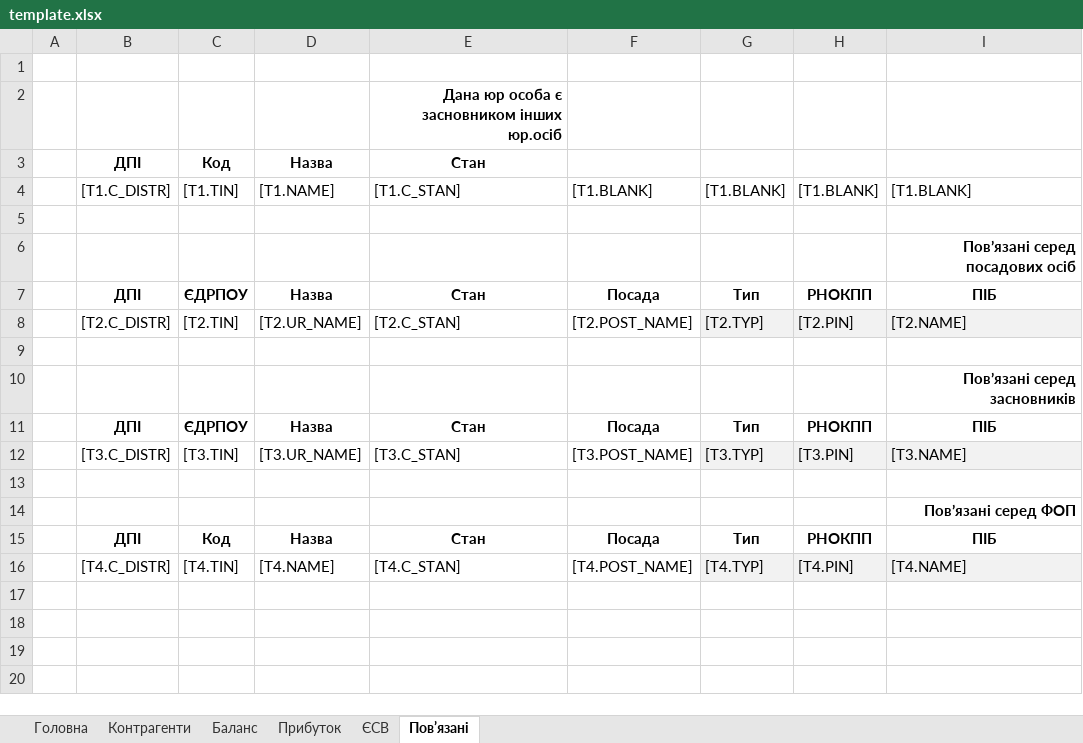
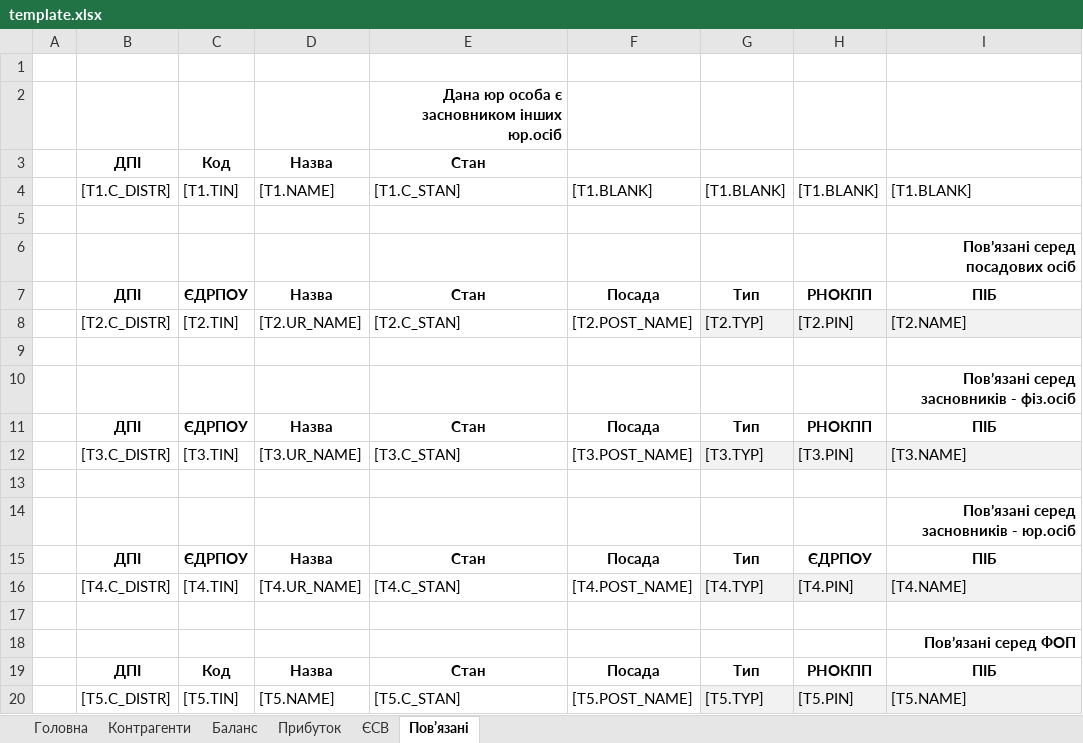
Before and after one commit to tolik8/passport, an Excel workbook: xls/pasport/template.xlsx, sheet Пов’язані, drawn as a sheet; values as stored, in another font and other column widths than the file's, no borders; addresses are those after the commit; the diff names each change by its address in the sheet, - before the commit and + after, or states it on an @@ line.

```diff
--- a/xls/pasport/template.xlsx (sheet Пов’язані)
+++ b/xls/pasport/template.xlsx (sheet Пов’язані)
-I10: Пов’язані серед засновників
+I10: Пов’язані серед засновників - фіз.осіб
+row 14:  |  |  |  |  |  |  |  | Пов’язані серед засновників - юр.осіб
+row 15:  | ДПІ | ЄДРПОУ | Назва | Стан | Посада | Тип | ЄДРПОУ | ПІБ
+row 16:  | [T4.C_DISTR] | [T4.TIN] | [T4.UR_NAME] | [T4.C_STAN] | [T4.POST_NAME] | [T4.TYP] | [T4.PIN] | [T4.NAME]
+row 17: (empty)
-B20: [T4.C_DISTR]
+B20: [T5.C_DISTR]
-C20: [T4.TIN]
+C20: [T5.TIN]
-D20: [T4.NAME]
+D20: [T5.NAME]
-E20: [T4.C_STAN]
+E20: [T5.C_STAN]
-F20: [T4.POST_NAME]
+F20: [T5.POST_NAME]
-G20: [T4.TYP]
+G20: [T5.TYP]
-H20: [T4.PIN]
+H20: [T5.PIN]
-I20: [T4.NAME]
+I20: [T5.NAME]
```
Also changed, not shown: sheet Прибуток, 15 other files.
